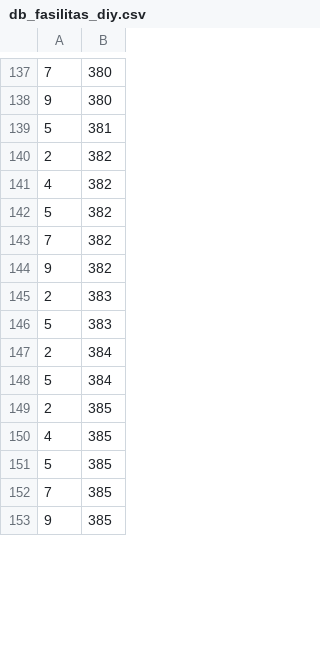
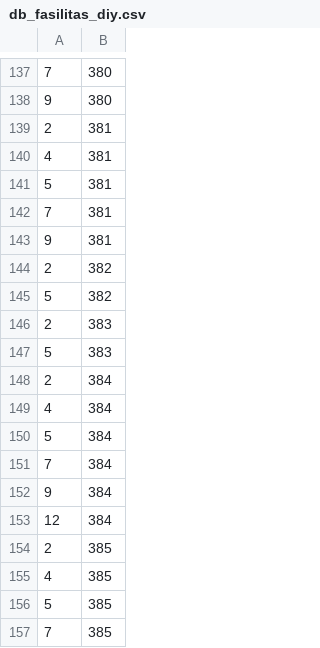
Before and after one commit to mister-riduro/datasets-final-project, a CSV file: Scrap_Hotel/db_fasilitas_diy.csv, drawn as a sheet; only a part is shown, gaps mark what is left out; the shorter side is filled out with more unchanged rows; the diff covers the shown part only.

```diff
--- a/Scrap_Hotel/db_fasilitas_diy.csv
+++ b/Scrap_Hotel/db_fasilitas_diy.csv
@@ -138,8 +138,9 @@
 9,380
+2,381
+4,381
 5,381
+7,381
+9,381
 2,382
-4,382
 5,382
-7,382
-9,382
 2,383
@@ -147,3 +148,7 @@
 2,384
+4,384
 5,384
+7,384
+9,384
+12,384
 2,385
```
Also changed, not shown: 15 added rows, 27 removed rows and 3 edited cells elsewhere in this file, Scrap_Hotel/db_hotel_diy.csv, 5 other files.
